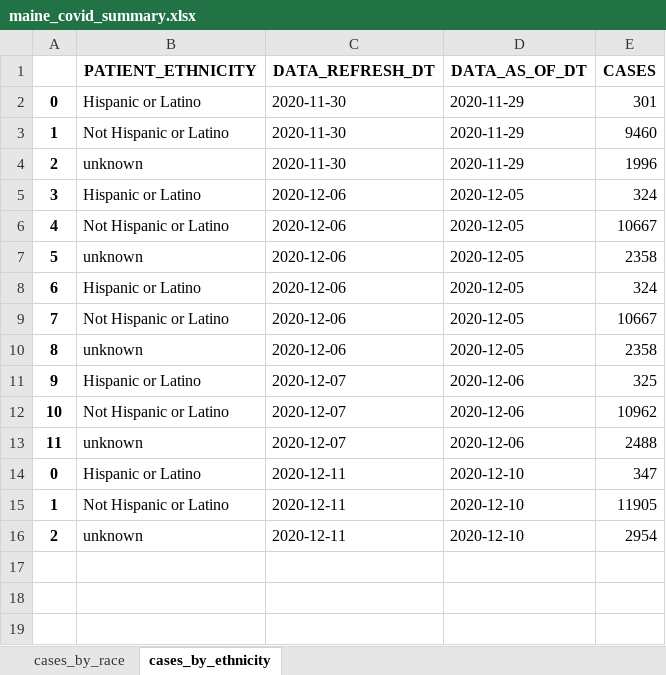
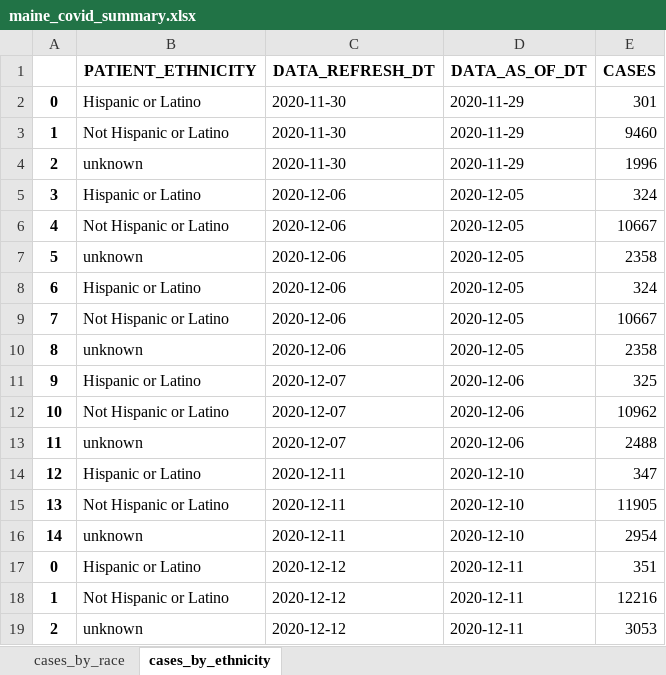
Before and after one commit to BU-Spark/CARR-x-Spark-COVID-Racial-Data-Tracker, an Excel workbook: Daily Updated COVID Data/maine_covid_summary.xlsx, sheet cases_by_ethnicity, drawn as a sheet; values as stored, in another font and other column widths than the file's, no borders; addresses are those after the commit; the diff names each change by its address in the sheet, - before the commit and + after, or states it on an @@ line.

```diff
--- a/Daily Updated COVID Data/maine_covid_summary.xlsx (sheet cases_by_ethnicity)
+++ b/Daily Updated COVID Data/maine_covid_summary.xlsx (sheet cases_by_ethnicity)
+row 14: 12 | Hispanic or Latino | 2020-12-11 | 2020-12-10 | 347
+row 15: 13 | Not Hispanic or Latino | 2020-12-11 | 2020-12-10 | 11905
+row 16: 14 | unknown | 2020-12-11 | 2020-12-10 | 2954
-C17:C19 (DATA_REFRESH_DT): 2020-12-11
+C17:C19 (DATA_REFRESH_DT): 2020-12-12
-D17:D19 (DATA_AS_OF_DT): 2020-12-10
+D17:D19 (DATA_AS_OF_DT): 2020-12-11
-E17 (CASES): 347
+E17 (CASES): 351
-E18 (CASES): 11905
+E18 (CASES): 12216
-E19 (CASES): 2954
+E19 (CASES): 3053
```
Also changed, not shown: sheet cases_by_race.
